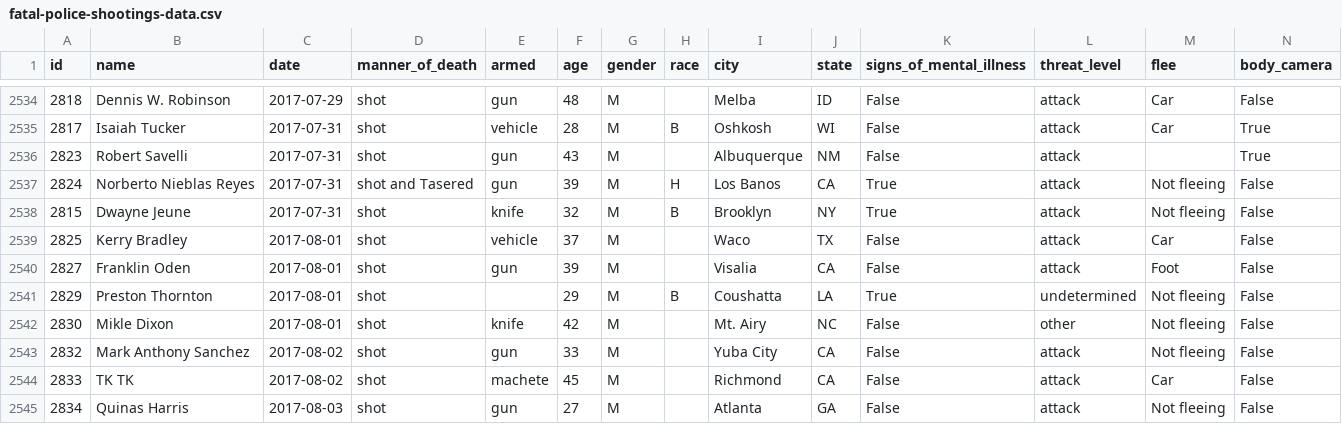
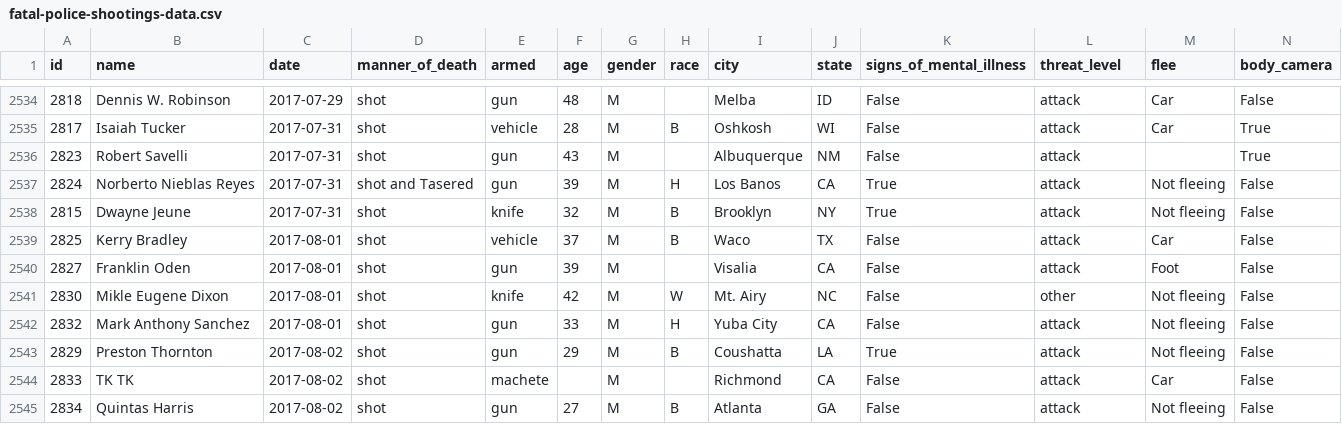
Before and after one commit to washingtonpost/data-police-shootings, a CSV file: fatal-police-shootings-data.csv, drawn as a sheet; only a part is shown, gaps mark what is left out.

Commit message:
2544 people have been shot and killed by police since Jan. 1, 2015.

```diff
--- a/fatal-police-shootings-data.csv
+++ b/fatal-police-shootings-data.csv
@@ -2538,8 +2538,8 @@ id,name,date,manner_of_death,armed,age,gender,race,city,state,signs_of_mental_il
 2815,Dwayne Jeune,2017-07-31,shot,knife,32,M,B,Brooklyn,NY,True,attack,Not fleeing,False
-2825,Kerry Bradley,2017-08-01,shot,vehicle,37,M,,Waco,TX,False,attack,Car,False
+2825,Kerry Bradley,2017-08-01,shot,vehicle,37,M,B,Waco,TX,False,attack,Car,False
 2827,Franklin Oden,2017-08-01,shot,gun,39,M,,Visalia,CA,False,attack,Foot,False
-2829,Preston Thornton,2017-08-01,shot,,29,M,B,Coushatta,LA,True,undetermined,Not fleeing,False
-2830,Mikle Dixon,2017-08-01,shot,knife,42,M,,Mt. Airy,NC,False,other,Not fleeing,False
-2832,Mark Anthony Sanchez,2017-08-02,shot,gun,33,M,,Yuba City,CA,False,attack,Not fleeing,False
-2833,TK TK,2017-08-02,shot,machete,45,M,,Richmond,CA,False,attack,Car,False
-2834,Quinas Harris,2017-08-03,shot,gun,27,M,,Atlanta,GA,False,attack,Not fleeing,False
+2830,Mikle Eugene Dixon,2017-08-01,shot,knife,42,M,W,Mt. Airy,NC,False,other,Not fleeing,False
+2832,Mark Anthony Sanchez,2017-08-01,shot,gun,33,M,H,Yuba City,CA,False,attack,Not fleeing,False
+2829,Preston Thornton,2017-08-02,shot,gun,29,M,B,Coushatta,LA,True,attack,Not fleeing,False
+2833,TK TK,2017-08-02,shot,machete,,M,,Richmond,CA,False,attack,Car,False
+2834,Quintas Harris,2017-08-02,shot,gun,27,M,B,Atlanta,GA,False,attack,Not fleeing,False
```
